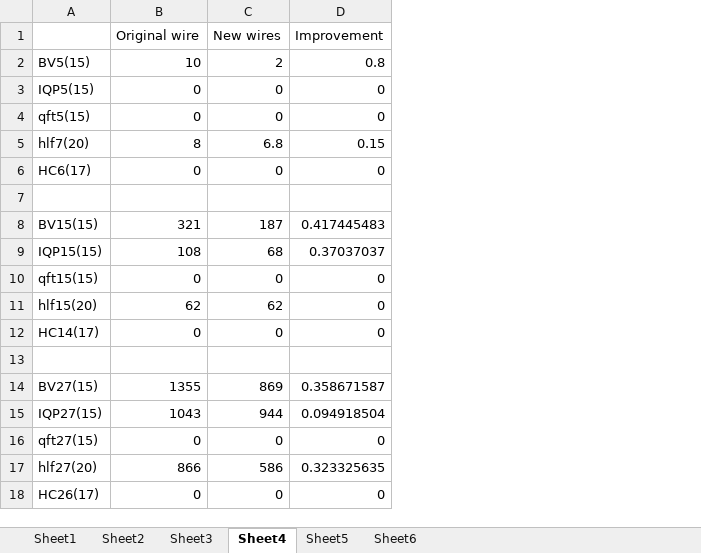
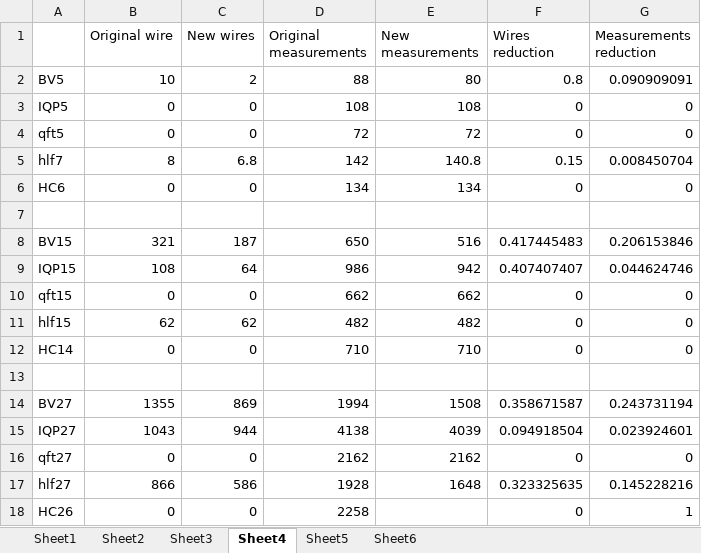
Before and after one commit to PittYHL/DP_MBQC, an Excel workbook: example/new_result.xlsx, sheet Sheet4, drawn as a sheet; values as stored, in another font and other column widths than the file's, no borders; removed rows and columns are numbered as before the commit, all else as after; the diff names each change by its address in the sheet, - before the commit and + after, or states it on an @@ line.

```diff
--- a/example/new_result.xlsx (sheet Sheet4)
+++ b/example/new_result.xlsx (sheet Sheet4)
-column A, rows 2-18: BV5(15) | IQP5(15) | qft5(15) | hlf7(20) | HC6(17) |  | BV15(15) | IQP15(15) | qft15(15) | hlf15(20) | HC14(17) |  | BV27(15) | IQP27(15) | qft27(15) | hlf27(20) | HC26(17)
+column A, rows 2-18: BV5 | IQP5 | qft5 | hlf7 | HC6 |  | BV15 | IQP15 | qft15 | hlf15 | HC14 |  | BV27 | IQP27 | qft27 | hlf27 | HC26
+column D (Original measurements), rows 2-18: 88 | 108 | 72 | 142 | 134 |  | 650 | 986 | 662 | 482 | 710 |  | 1994 | 4138 | 2162 | 1928 | 2258
+column E (New measurements), rows 2-17: 80 | 108 | 72 | 140.8 | 134 |  | 516 | 942 | 662 | 482 | 710 |  | 1508 | 4039 | 2162 | 1648
+column G (Measurements reduction), rows 2-18: 0.090909091 | 0 | 0 | 0.008450704 | 0 |  | 0.206153846 | 0.044624746 | 0 | 0 | 0 |  | 0.243731194 | 0.023924601 | 0 | 0.145228216 | 1
-F1: Improvement
+F1: Wires reduction
-C9 (New wires): 68
+C9 (New wires): 64
-F9 (Wires reduction): 0.37037037
+F9 (Wires reduction): 0.407407407
```
Also changed, not shown: example/sensitivity_result.xlsx, 2 other files.
